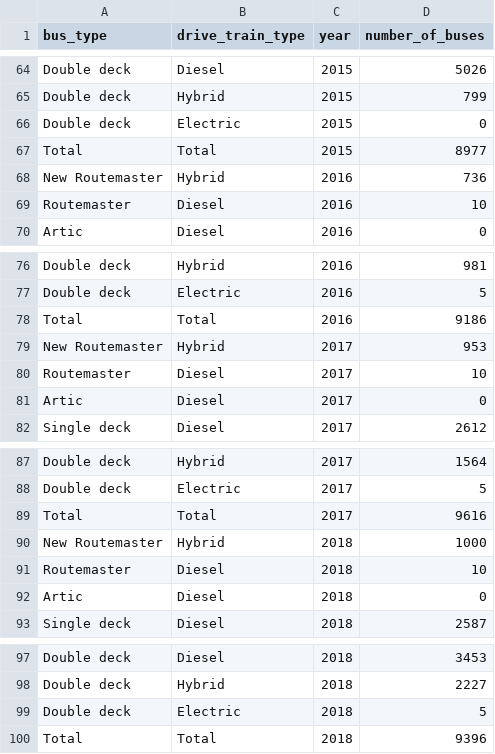
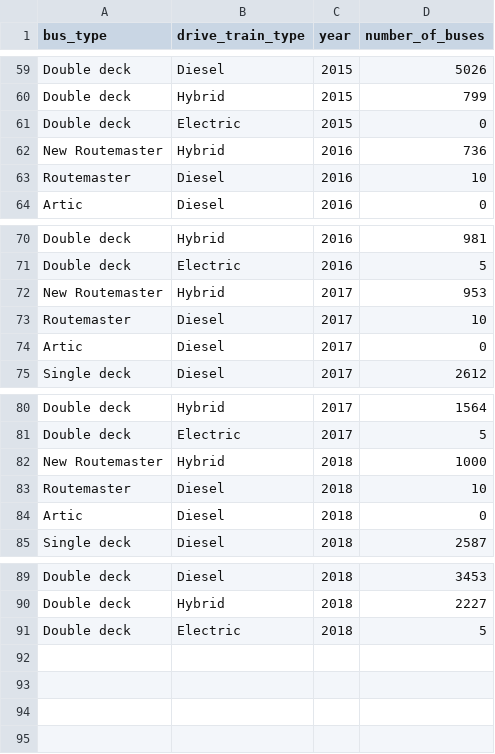
Before and after one commit to Code-Institute-Submissions/dennyshow-milestone-project-2, a CSV file: data/tfl_buses_type.csv, drawn as a sheet; only a part is shown, gaps mark what is left out; the diff covers the shown part only; the diff names each change by its address in the sheet, - before the commit and + after, or states it on an @@ line.

```diff
--- a/data/tfl_buses_type.csv
+++ b/data/tfl_buses_type.csv
-row 67: Total | Total | 2015 | 8977
-row 78: Total | Total | 2016 | 9186
-row 89: Total | Total | 2017 | 9616
-row 100: Total | Total | 2018 | 9396
```
Also changed, not shown: 5 removed rows elsewhere in this file, 3 other files.
